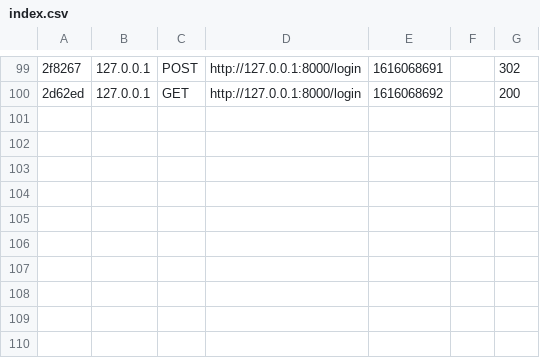
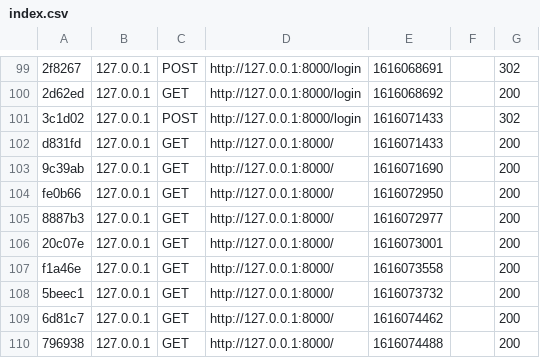
Before and after one commit to pierre61250/Wilo, a CSV file: var/cache/dev/profiler/index.csv, drawn as a sheet; only a part is shown, gaps mark what is left out; the diff names each change by its address in the sheet, - before the commit and + after, or states it on an @@ line.

```diff
--- a/var/cache/dev/profiler/index.csv
+++ b/var/cache/dev/profiler/index.csv
+row 101: 3c1d02 | 127.0.0.1 | POST | http://127.0.0.1:8000/login | 1616071433 |  | 302
+row 102: d831fd | 127.0.0.1 | GET | http://127.0.0.1:8000/ | 1616071433 |  | 200
+row 103: 9c39ab | 127.0.0.1 | GET | http://127.0.0.1:8000/ | 1616071690 |  | 200
+row 104: fe0b66 | 127.0.0.1 | GET | http://127.0.0.1:8000/ | 1616072950 |  | 200
+row 105: 8887b3 | 127.0.0.1 | GET | http://127.0.0.1:8000/ | 1616072977 |  | 200
+row 106: 20c07e | 127.0.0.1 | GET | http://127.0.0.1:8000/ | 1616073001 |  | 200
+row 107: f1a46e | 127.0.0.1 | GET | http://127.0.0.1:8000/ | 1616073558 |  | 200
+row 108: 5beec1 | 127.0.0.1 | GET | http://127.0.0.1:8000/ | 1616073732 |  | 200
+row 109: 6d81c7 | 127.0.0.1 | GET | http://127.0.0.1:8000/ | 1616074462 |  | 200
+row 110: 796938 | 127.0.0.1 | GET | http://127.0.0.1:8000/ | 1616074488 |  | 200
```
Also changed, not shown: 21 other files.
